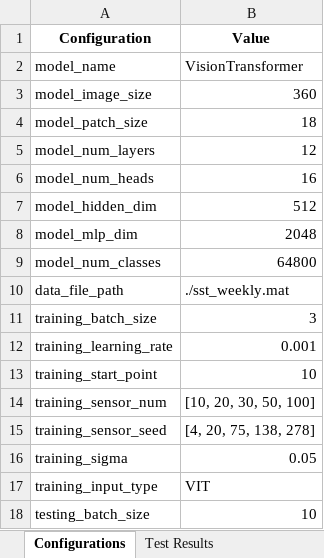
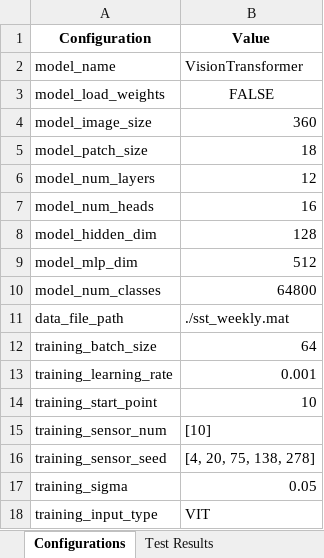
Before and after one commit to Flyingfish812/Transformer-Application, an Excel workbook: result/sst_vit_result_2.xlsx, sheet Configurations, drawn as a sheet; only a part is shown; the shorter side is filled out with more unchanged rows; values as stored, in another font and other column widths than the file's, no borders; addresses are those after the commit; the diff names each change by its address in the sheet, - before the commit and + after, or states it on an @@ line.

```diff
--- a/result/sst_vit_result_2.xlsx (sheet Configurations)
+++ b/result/sst_vit_result_2.xlsx (sheet Configurations)
+row 3: model_load_weights | FALSE
-B8 (Value): 512
+B8 (Value): 128
-B9 (Value): 2048
+B9 (Value): 512
-B12 (Value): 3
+B12 (Value): 64
-B15 (Value): [10, 20, 30, 50, 100]
+B15 (Value): [10]
```
Also changed, not shown: sheet Test Results, result/sst_res_result_1.xlsx, result/sst_vit_result_1.xlsx, 8 other files.
